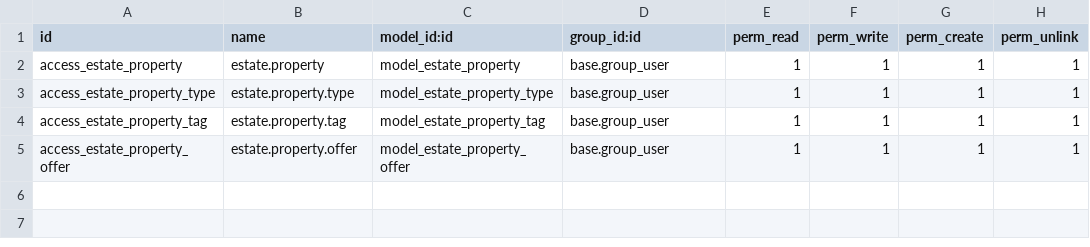
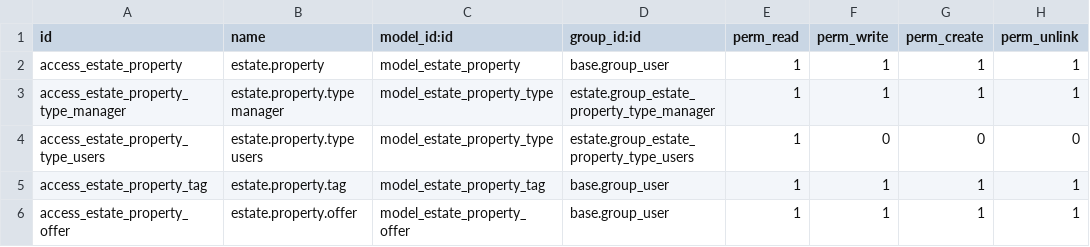
Before and after one commit to mohammadrz003/technical-training, a CSV file: estate/security/ir.model.access.csv, drawn as a sheet.

Commit message:
added python inheritence to the estate.property and estate.property.offer Models

```diff
--- a/estate/security/ir.model.access.csv
+++ b/estate/security/ir.model.access.csv
@@ -2,3 +2,4 @@ id,name,model_id:id,group_id:id,perm_read,perm_write,perm_create,perm_unlink
 access_estate_property,estate.property,model_estate_property,base.group_user,1,1,1,1
-access_estate_property_type,estate.property.type,model_estate_property_type,base.group_user,1,1,1,1
+access_estate_property_type_manager,estate.property.type manager,model_estate_property_type,estate.group_estate_property_type_manager,1,1,1,1
+access_estate_property_type_users,estate.property.type users,model_estate_property_type,estate.group_estate_property_type_users,1,0,0,0
 access_estate_property_tag,estate.property.tag,model_estate_property_tag,base.group_user,1,1,1,1
```
Also changed, not shown: 11 other files.
